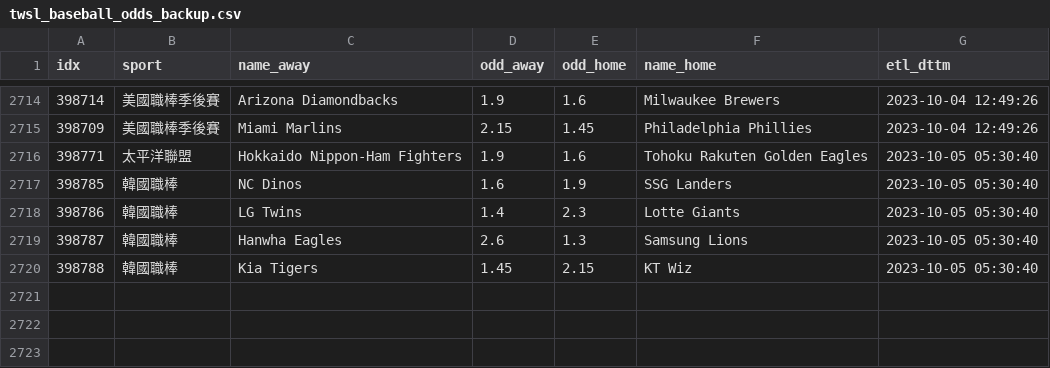
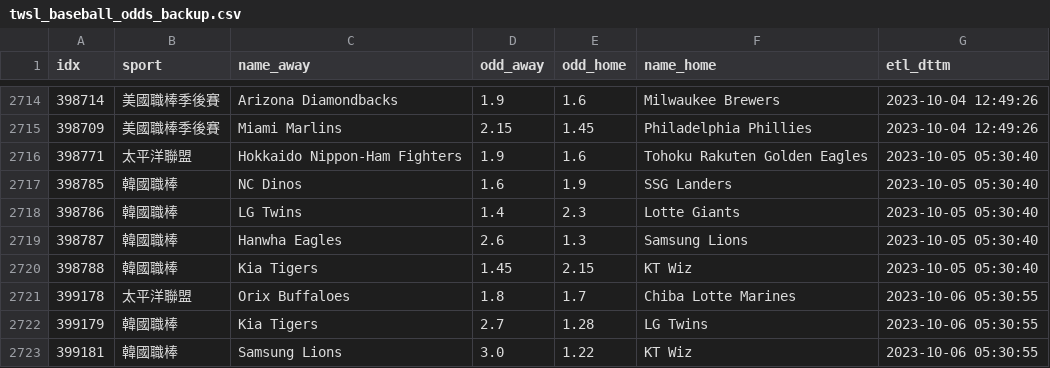
Before and after one commit to achilles0926/tw_sport_lottery, a CSV file: twsl_baseball_odds_backup.csv, drawn as a sheet; only a part is shown, gaps mark what is left out; the diff names each change by its address in the sheet, - before the commit and + after, or states it on an @@ line.

```diff
--- a/twsl_baseball_odds_backup.csv
+++ b/twsl_baseball_odds_backup.csv
+row 2721: 399178 | 太平洋聯盟 | Orix Buffaloes | 1.8 | 1.7 | Chiba Lotte Marines | 2023-10-06 05:30:55
+row 2722: 399179 | 韓國職棒 | Kia Tigers | 2.7 | 1.28 | LG Twins | 2023-10-06 05:30:55
+row 2723: 399181 | 韓國職棒 | Samsung Lions | 3.0 | 1.22 | KT Wiz | 2023-10-06 05:30:55
```
Also changed, not shown: twsl_baseball_odds_base.csv, twsl_baseball_odds_new.csv.
